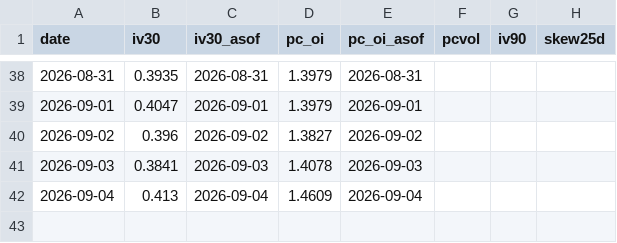
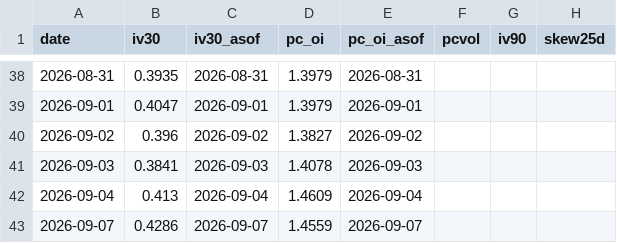
Before and after one commit to jgiancristofaro/soxx-regime-monitor, a CSV file: data/options_history.csv, drawn as a sheet; only a part is shown, gaps mark what is left out.

```diff
--- a/data/options_history.csv
+++ b/data/options_history.csv
@@ -42 +42,2 @@ date,iv30,iv30_asof,pc_oi,pc_oi_asof,pcvol,iv90,skew25d
 2026-09-04,0.413,2026-09-04,1.4609,2026-09-04,,,
+2026-09-07,0.4286,2026-09-07,1.4559,2026-09-07,,,
```
Also changed, not shown: data/history.csv, 2 other files.
